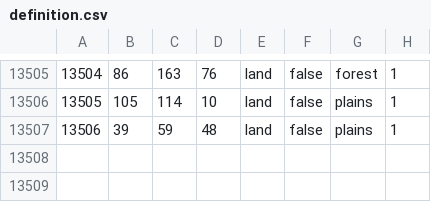
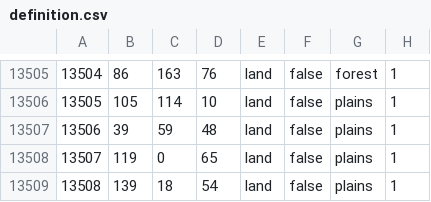
Before and after one commit to hoi4-modding-den/Dens-HRE, a CSV file: map/definition.csv, drawn as a sheet; only a part is shown, gaps mark what is left out.

```diff
--- a/map/definition.csv
+++ b/map/definition.csv
@@ -13507 +13507,3 @@
 13506;39;59;48;land;false;plains;1
+13507;119;0;65;land;false;plains;1
+13508;139;18;54;land;false;plains;1
```
Also changed, not shown: 17 other files.
